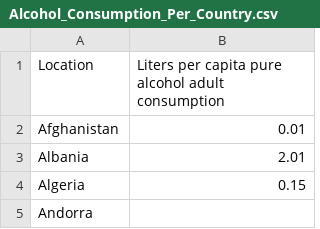
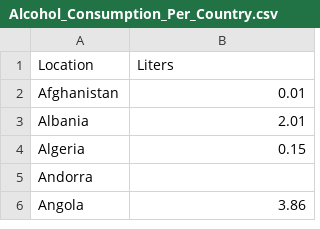
Before and after one commit to jasperdebie/VisInfo, a CSV file: datasets/Alcohol_Consumption_Per_Country.csv, drawn as a sheet; only a part is shown; the shorter side is filled out with more unchanged rows.

```diff
--- a/datasets/Alcohol_Consumption_Per_Country.csv
+++ b/datasets/Alcohol_Consumption_Per_Country.csv
@@ -1,2 +1,2 @@
-Location,Liters per capita pure alcohol adult consumption
+Location,Liters
 Afghanistan,0.01
```
